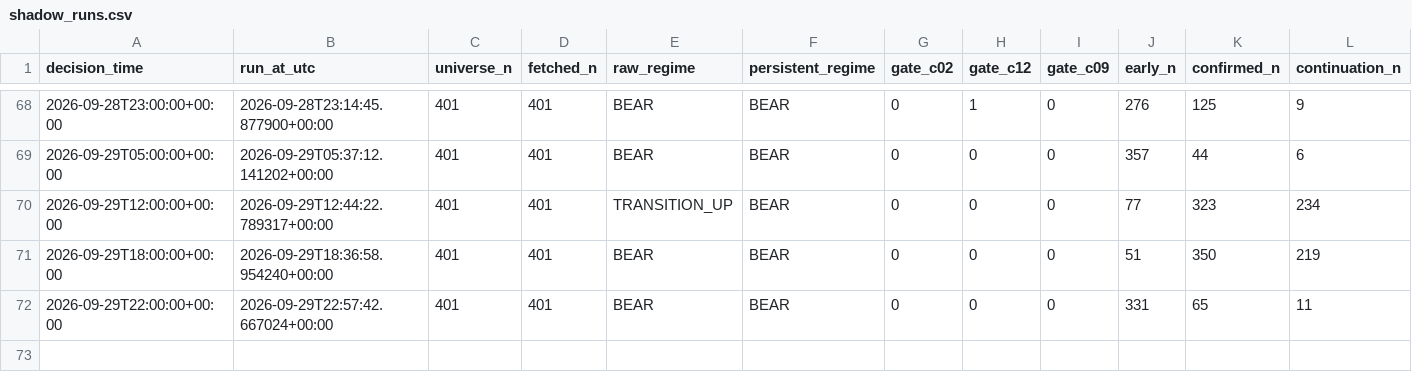
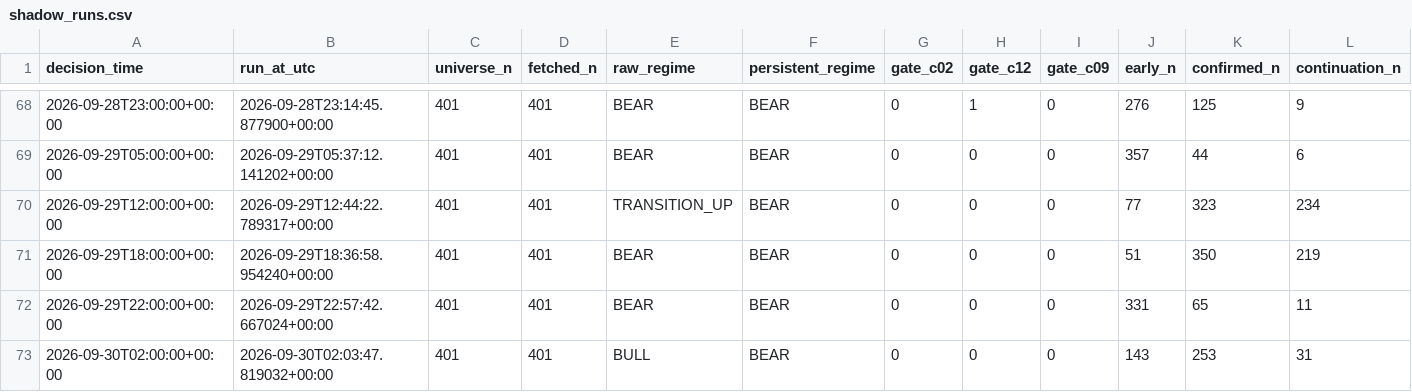
Before and after one commit to Brkzgrc/Botum_LAB, a CSV file: gpt/Multi-Timeframe-Independent-Evidence/data/stage4/shadow_runs.csv, drawn as a sheet; only a part is shown, gaps mark what is left out; rows hold the shown columns only; the diff names each change by its address in the sheet, - before the commit and + after, or states it on an @@ line.

Commit message:
gpt stage4: forward state update [skip ci]

```diff
--- a/gpt/Multi-Timeframe-Independent-Evidence/data/stage4/shadow_runs.csv
+++ b/gpt/Multi-Timeframe-Independent-Evidence/data/stage4/shadow_runs.csv
+row 73: 2026-09-30T02:00:00+00:00 | 2026-09-30T02:03:47.819032+00:00 | 401 | 401 | BULL | BEAR | 0 | 0 | 0 | 143 | 253 | 31
```
Also changed, not shown: gpt/Multi-Timeframe-Independent-Evidence/data/stage4/shadow_signals.csv, 2 other files.
